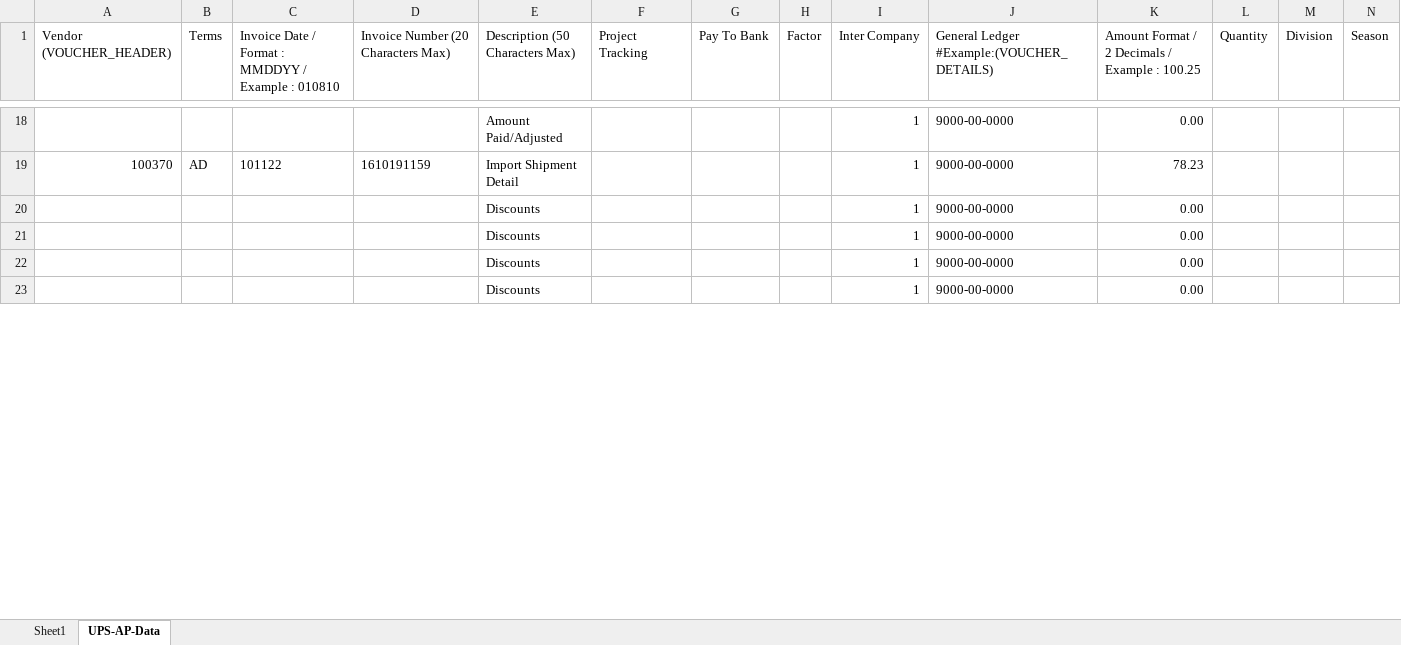
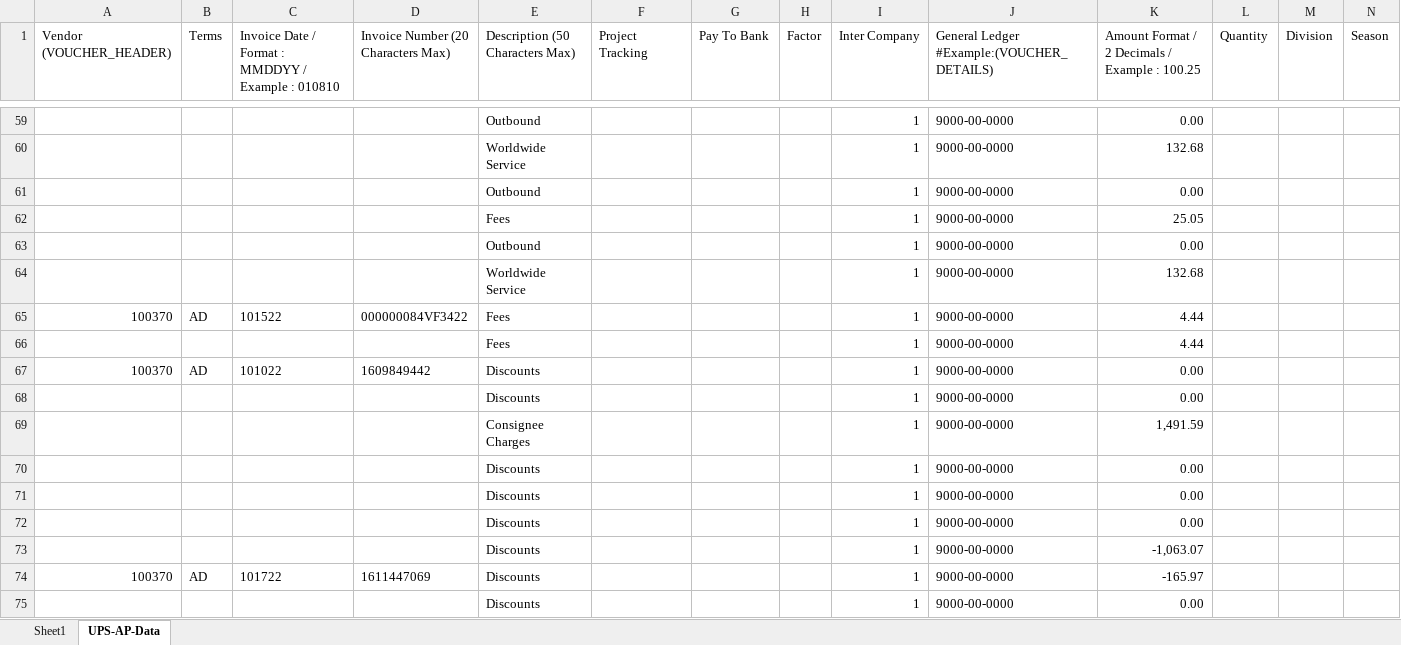
Before and after one commit to SaxonEnterprisesLLC/GH-Shipping-Python-Excel, an Excel workbook: UPS_Shipping_Feed.xlsx, sheet UPS-AP-Data, drawn as a sheet; only a part is shown, gaps mark what is left out; values as stored, in another font and other column widths than the file's, no borders; addresses are those after the commit; rows hold the shown columns only; the diff covers the shown part only; the diff names each change by its address in the sheet, - before the commit and + after, or states it on an @@ line.

```diff
--- a/UPS_Shipping_Feed.xlsx (sheet UPS-AP-Data)
+++ b/UPS_Shipping_Feed.xlsx (sheet UPS-AP-Data)
-E59 (Description (50 Characters Max)): Amount Paid/Adjusted
+E59 (Description (50 Characters Max)): Outbound
@@ row 79 moved to row 60: Worldwide Service @@
@@ row 78 moved to row 61: Outbound @@
+row 62:  |  |  |  | Fees |  |  |  | 1 | 9000-00-0000 | 25.05
@@ row 80 moved to row 63: Outbound @@
+row 64:  |  |  |  | Worldwide Service |  |  |  | 1 | 9000-00-0000 | 132.68
+row 65: 100370 | AD | 101522 | 000000084VF3422 | Fees |  |  |  | 1 | 9000-00-0000 | 4.44
+row 66:  |  |  |  | Fees |  |  |  | 1 | 9000-00-0000 | 4.44
-C67: 101122
+C67: 101022
-D67: 1610191159
+D67: 1609849442
-E67 (Description (50 Characters Max)): Import Shipment Detail
+E67 (Description (50 Characters Max)): Discounts
-K67: 78.23
+K67: 0.00
@@ row 72 moved to row 68: Discounts @@
+row 69:  |  |  |  | Consignee Charges |  |  |  | 1 | 9000-00-0000 | 1,491.59
+row 73:  |  |  |  | Discounts |  |  |  | 1 | 9000-00-0000 | -1,063.07
+row 74: 100370 | AD | 101722 | 1611447069 | Discounts |  |  |  | 1 | 9000-00-0000 | -165.97
```
Also changed, not shown: 27 added rows, 59 removed rows, 17 moved rows and 19 edited cells elsewhere in this sheet, sheet Sheet1, ._FedEx_Shipping_Feed.xlsx, ._UPS_Shipping_Feed.xlsx, 16 other files.
